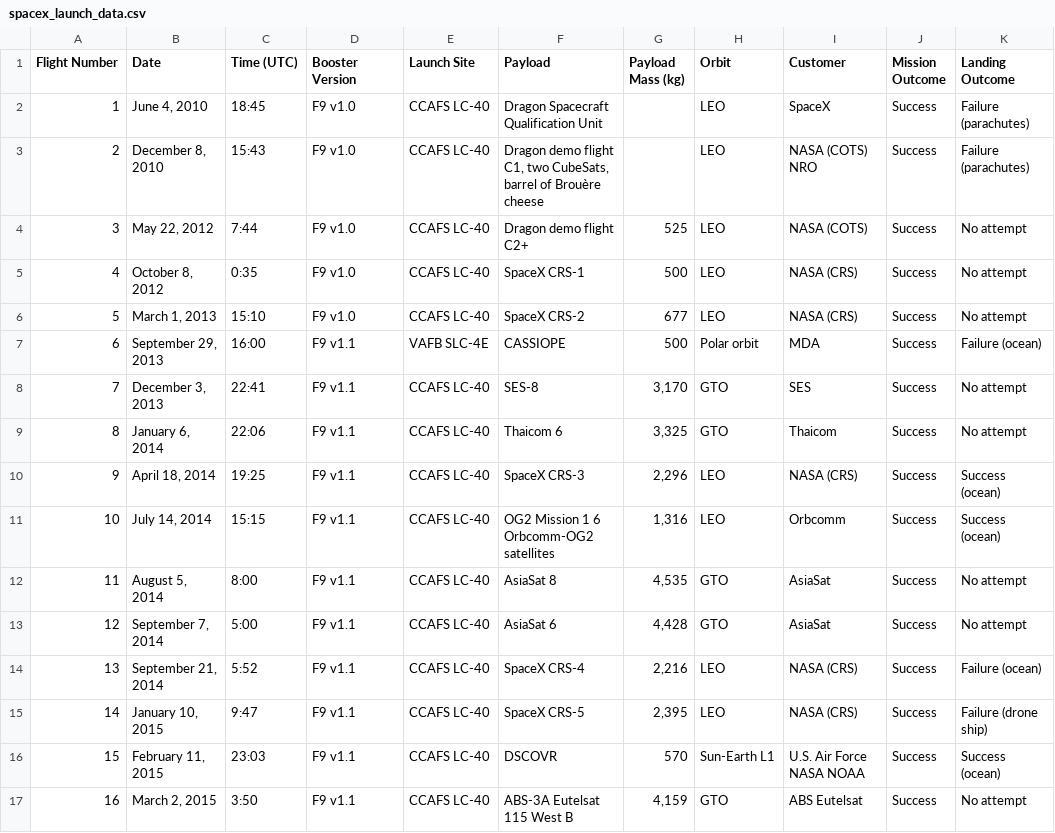
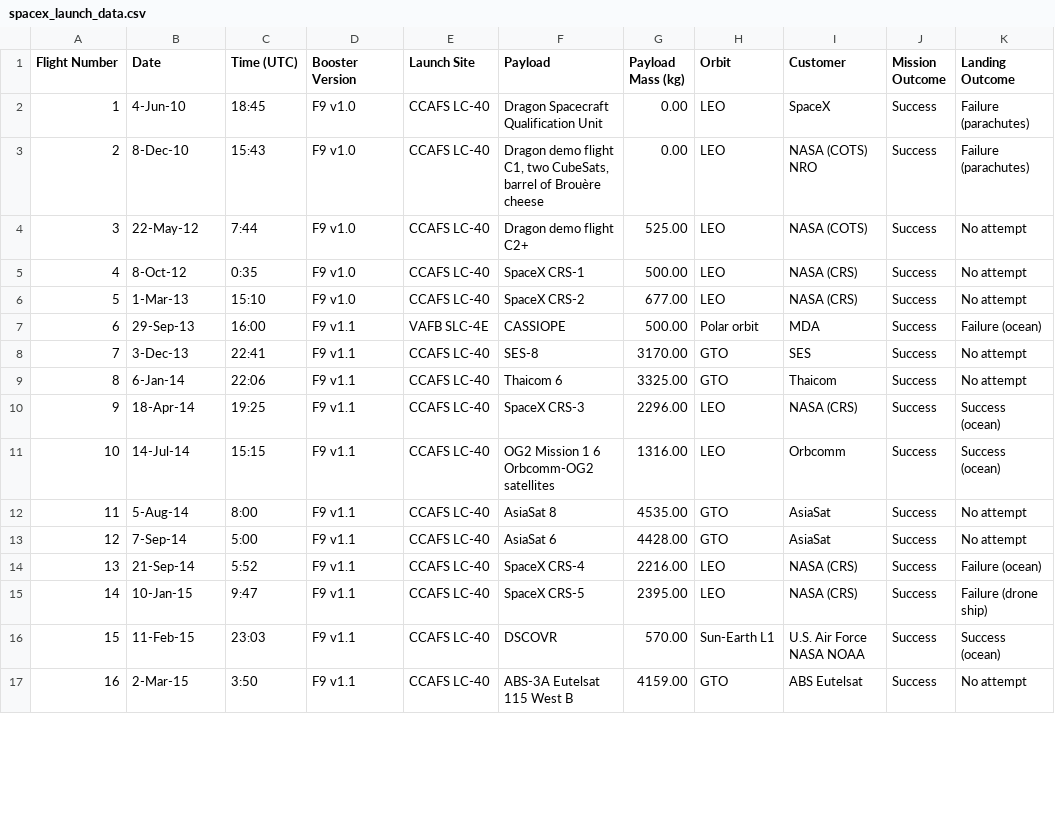
Before and after one commit to nikolaevra/learning-pandas, a CSV file: spacex-launches/spacex_launch_data.csv, drawn as a sheet; only a part is shown; the diff covers the shown part only.

Commit message:
spacex launches

```diff
--- a/spacex-launches/spacex_launch_data.csv
+++ b/spacex-launches/spacex_launch_data.csv
@@ -1,17 +1,17 @@
 Flight Number,Date,Time (UTC),Booster Version,Launch Site,Payload,Payload Mass (kg),Orbit,Customer,Mission Outcome,Landing Outcome
-1,"June 4, 2010",18:45,F9 v1.0,CCAFS LC-40,Dragon Spacecraft Qualification Unit,,LEO,SpaceX,Success,Failure   (parachutes)
-2,"December 8, 2010",15:43,F9 v1.0,CCAFS LC-40,"Dragon demo flight C1, two CubeSats,  barrel of Brouère cheese",,LEO,NASA (COTS) NRO,Success,Failure   (parachutes)
-3,"May 22, 2012",7:44,F9 v1.0,CCAFS LC-40,Dragon demo flight C2+,525 ,LEO,NASA (COTS),Success,No attempt
-4,"October 8, 2012",0:35,F9 v1.0,CCAFS LC-40,SpaceX CRS-1,500 ,LEO,NASA (CRS),Success,No attempt
-5,"March 1, 2013",15:10,F9 v1.0,CCAFS LC-40,SpaceX CRS-2,677 ,LEO,NASA (CRS),Success,No attempt
-6,"September 29, 2013",16:00,F9 v1.1,VAFB SLC-4E,CASSIOPE,500 ,Polar orbit,MDA,Success,Failure (ocean)
-7,"December 3, 2013",22:41,F9 v1.1,CCAFS LC-40,SES-8,"3,170 ",GTO,SES,Success,No attempt
-8,"January 6, 2014",22:06,F9 v1.1,CCAFS LC-40,Thaicom 6,"3,325 ",GTO,Thaicom,Success,No attempt
-9,"April 18, 2014",19:25,F9 v1.1,CCAFS LC-40,SpaceX CRS-3,"2,296 ",LEO,NASA (CRS),Success,Success (ocean)
-10,"July 14, 2014",15:15,F9 v1.1,CCAFS LC-40,OG2 Mission 1  6 Orbcomm-OG2 satellites,"1,316 ",LEO,Orbcomm,Success,Success (ocean)
-11,"August 5, 2014",8:00,F9 v1.1,CCAFS LC-40,AsiaSat 8,"4,535 ",GTO,AsiaSat,Success,No attempt
-12,"September 7, 2014",5:00,F9 v1.1,CCAFS LC-40,AsiaSat 6,"4,428 ",GTO,AsiaSat,Success,No attempt
-13,"September 21, 2014",5:52,F9 v1.1,CCAFS LC-40,SpaceX CRS-4,"2,216 ",LEO,NASA (CRS),Success,Failure   (ocean)
-14,"January 10, 2015",9:47,F9 v1.1,CCAFS LC-40,SpaceX CRS-5,"2,395 ",LEO,NASA (CRS),Success,Failure  (drone ship)
-15,"February 11, 2015",23:03,F9 v1.1,CCAFS LC-40,DSCOVR,570 ,Sun-Earth L1,U.S. Air Force NASA NOAA,Success,Success  (ocean)
-16,"March 2, 2015",3:50,F9 v1.1,CCAFS LC-40,ABS-3A Eutelsat 115 West B,"4,159 ",GTO,ABS Eutelsat,Success,No attempt
+1,4-Jun-10,18:45,F9 v1.0,CCAFS LC-40,Dragon Spacecraft Qualification Unit,0.00,LEO,SpaceX,Success,Failure   (parachutes)
+2,8-Dec-10,15:43,F9 v1.0,CCAFS LC-40,"Dragon demo flight C1, two CubeSats,  barrel of Brouère cheese",0.00,LEO,NASA (COTS) NRO,Success,Failure   (parachutes)
+3,22-May-12,7:44,F9 v1.0,CCAFS LC-40,Dragon demo flight C2+,525.00,LEO,NASA (COTS),Success,No attempt
+4,8-Oct-12,0:35,F9 v1.0,CCAFS LC-40,SpaceX CRS-1,500.00,LEO,NASA (CRS),Success,No attempt
+5,1-Mar-13,15:10,F9 v1.0,CCAFS LC-40,SpaceX CRS-2,677.00,LEO,NASA (CRS),Success,No attempt
+6,29-Sep-13,16:00,F9 v1.1,VAFB SLC-4E,CASSIOPE,500.00,Polar orbit,MDA,Success,Failure (ocean)
+7,3-Dec-13,22:41,F9 v1.1,CCAFS LC-40,SES-8,3170.00,GTO,SES,Success,No attempt
+8,6-Jan-14,22:06,F9 v1.1,CCAFS LC-40,Thaicom 6,3325.00,GTO,Thaicom,Success,No attempt
+9,18-Apr-14,19:25,F9 v1.1,CCAFS LC-40,SpaceX CRS-3,2296.00,LEO,NASA (CRS),Success,Success (ocean)
+10,14-Jul-14,15:15,F9 v1.1,CCAFS LC-40,OG2 Mission 1  6 Orbcomm-OG2 satellites,1316.00,LEO,Orbcomm,Success,Success (ocean)
+11,5-Aug-14,8:00,F9 v1.1,CCAFS LC-40,AsiaSat 8,4535.00,GTO,AsiaSat,Success,No attempt
+12,7-Sep-14,5:00,F9 v1.1,CCAFS LC-40,AsiaSat 6,4428.00,GTO,AsiaSat,Success,No attempt
+13,21-Sep-14,5:52,F9 v1.1,CCAFS LC-40,SpaceX CRS-4,2216.00,LEO,NASA (CRS),Success,Failure   (ocean)
+14,10-Jan-15,9:47,F9 v1.1,CCAFS LC-40,SpaceX CRS-5,2395.00,LEO,NASA (CRS),Success,Failure  (drone ship)
+15,11-Feb-15,23:03,F9 v1.1,CCAFS LC-40,DSCOVR,570.00,Sun-Earth L1,U.S. Air Force NASA NOAA,Success,Success  (ocean)
+16,2-Mar-15,3:50,F9 v1.1,CCAFS LC-40,ABS-3A Eutelsat 115 West B,4159.00,GTO,ABS Eutelsat,Success,No attempt
```
Also changed, not shown: 66 edited cells elsewhere in this file, 1 other file.
